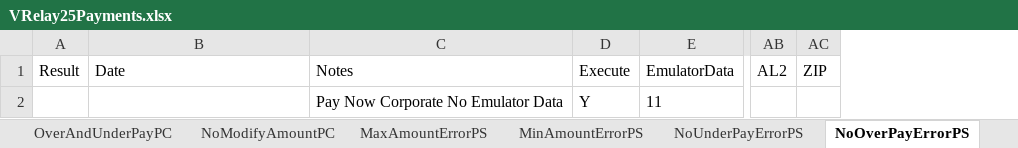
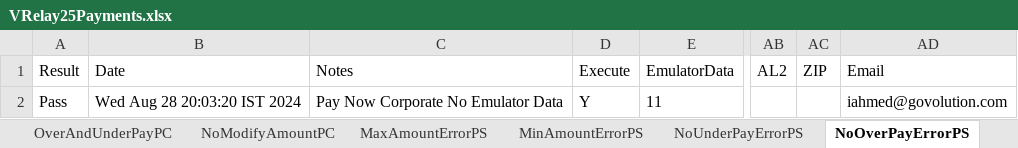
Before and after one commit to dcusend/VPS-Katalon, an Excel workbook: KatalonData/IWPTestData/VRelay25Payments.xlsx, sheet NoOverPayErrorPS, drawn as a sheet; only a part is shown, gaps mark what is left out; values as stored, in another font and other column widths than the file's, no borders; the diff names each change by its address in the sheet, - before the commit and + after, or states it on an @@ line.

```diff
--- a/KatalonData/IWPTestData/VRelay25Payments.xlsx (sheet NoOverPayErrorPS)
+++ b/KatalonData/IWPTestData/VRelay25Payments.xlsx (sheet NoOverPayErrorPS)
+column AD (Email), row 2: iahmed@govolution.com
-A2 (Result): (empty)
+A2 (Result): Pass
-B2 (Date): (empty)
+B2 (Date): Wed Aug 28 20:03:20 IST 2024
```
Also changed, not shown: sheet PayNowPC, sheet PayNowPS, sheet PayNowCC, sheet OverAndUnderPayPC, sheet PayNowCorp, sheet NoUnderPayErrorPS, 18 more sheets, other sheet tabs, 50 other files.
